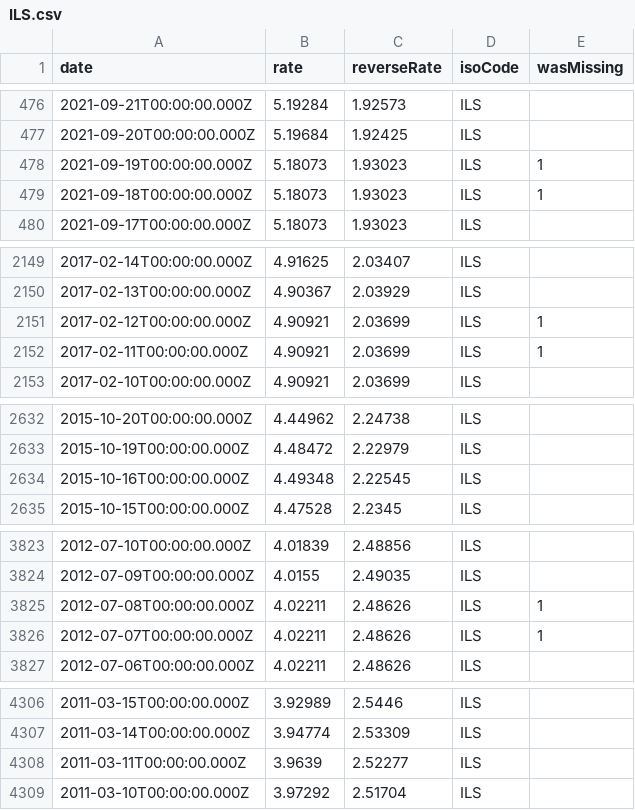
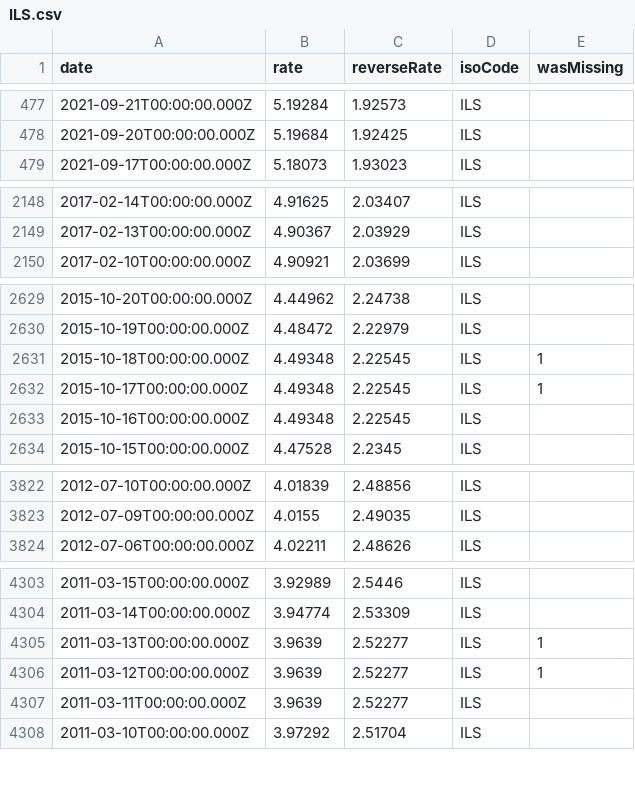
Before and after one commit to GeorgeSG/bnb-currency-exchange-rates, a CSV file: data/ILS.csv, drawn as a sheet; only a part is shown, gaps mark what is left out; removed rows and columns are numbered as before the commit, all else as after; the diff covers the shown part only; the diff names each change by its address in the sheet, - before the commit and + after, or states it on an @@ line.

```diff
--- a/data/ILS.csv
+++ b/data/ILS.csv
-row 478: 2021-09-19T00:00:00.000Z | 5.18073 | 1.93023 | ILS | 1
-row 479: 2021-09-18T00:00:00.000Z | 5.18073 | 1.93023 | ILS | 1
-row 2151: 2017-02-12T00:00:00.000Z | 4.90921 | 2.03699 | ILS | 1
-row 2152: 2017-02-11T00:00:00.000Z | 4.90921 | 2.03699 | ILS | 1
+row 2631: 2015-10-18T00:00:00.000Z | 4.49348 | 2.22545 | ILS | 1
+row 2632: 2015-10-17T00:00:00.000Z | 4.49348 | 2.22545 | ILS | 1
-row 3825: 2012-07-08T00:00:00.000Z | 4.02211 | 2.48626 | ILS | 1
-row 3826: 2012-07-07T00:00:00.000Z | 4.02211 | 2.48626 | ILS | 1
+row 4305: 2011-03-13T00:00:00.000Z | 3.9639 | 2.52277 | ILS | 1
+row 4306: 2011-03-12T00:00:00.000Z | 3.9639 | 2.52277 | ILS | 1
```
Also changed, not shown: 1 added row elsewhere in this file, data/BRL.csv, data/CNY.csv, 40 other files.
